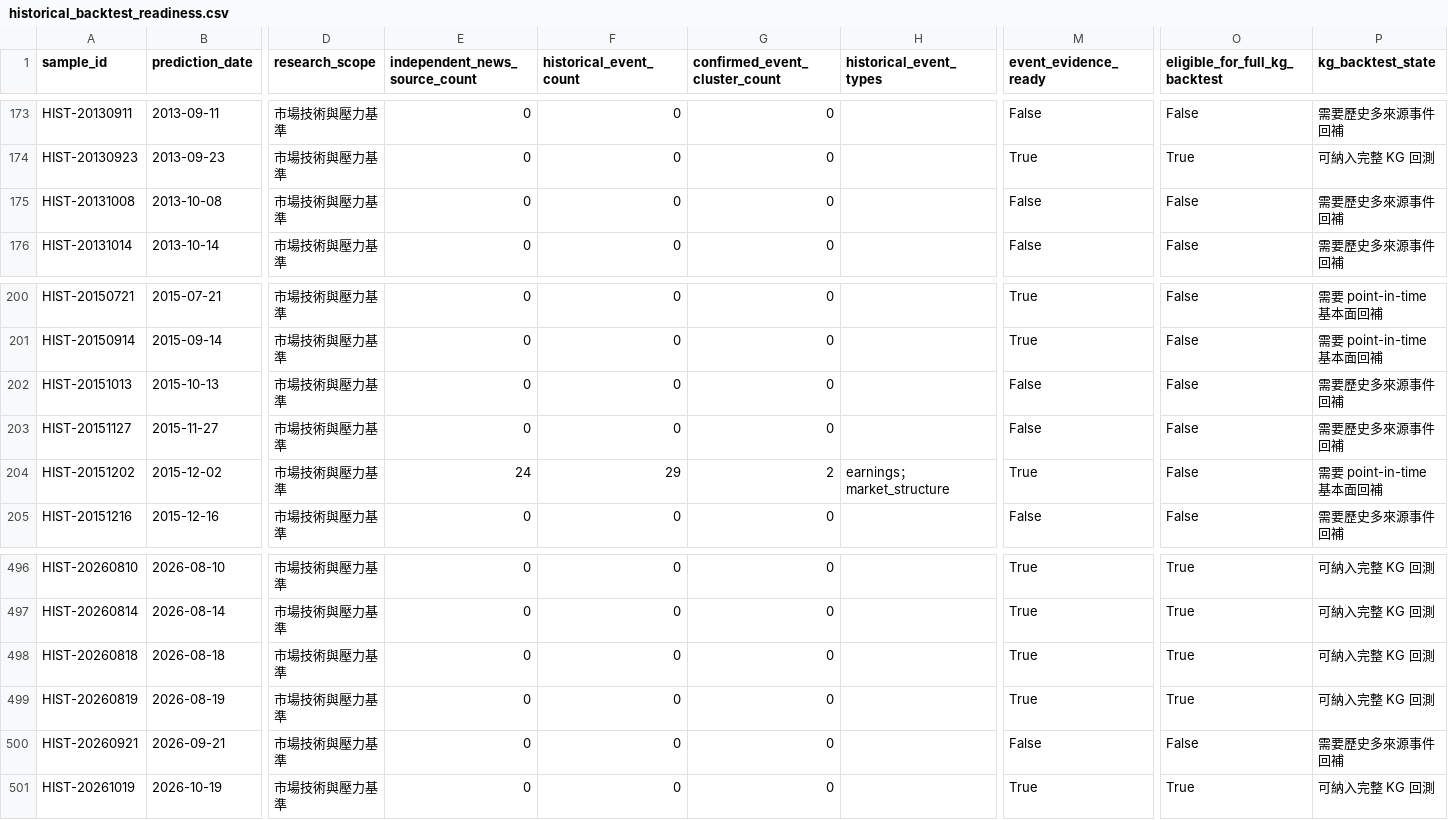
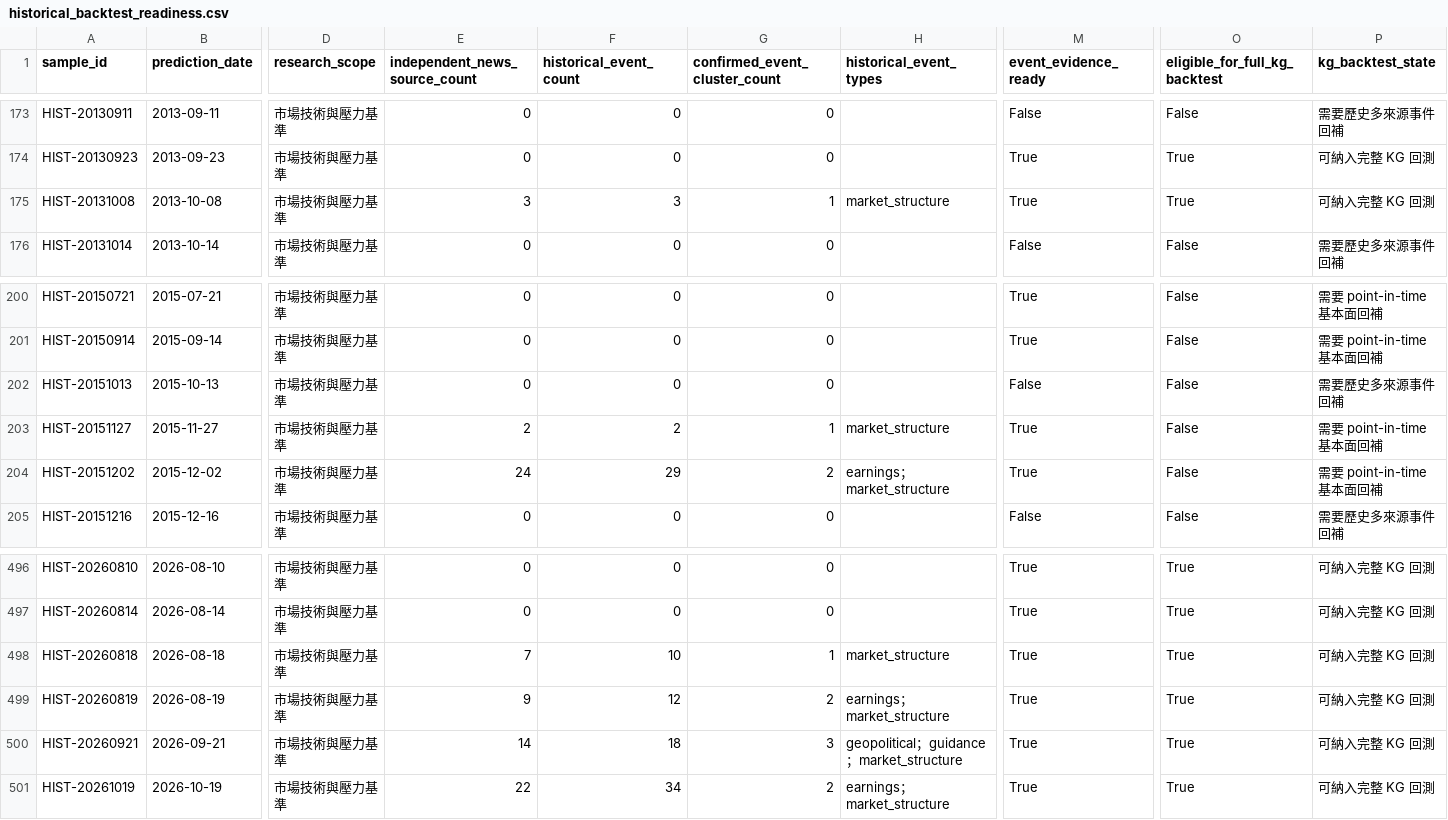
Before and after one commit to eric07079207-star/tech-market-monitor, a CSV file: data/觀察版資料/09_金融知識圖譜/historical_backtest_readiness.csv, drawn as a sheet; only a part is shown, gaps mark what is left out; the diff covers the shown part only; the diff names each change by its address in the sheet, - before the commit and + after, or states it on an @@ line.

```diff
--- a/data/觀察版資料/09_金融知識圖譜/historical_backtest_readiness.csv
+++ b/data/觀察版資料/09_金融知識圖譜/historical_backtest_readiness.csv
-E175 (independent_news_source_count): 0
+E175 (independent_news_source_count): 3
-F175 (historical_event_count): 0
+F175 (historical_event_count): 3
-G175 (confirmed_event_cluster_count): 0
+G175 (confirmed_event_cluster_count): 1
-H175 (historical_event_types): (empty)
+H175 (historical_event_types): market_structure
-M175 (event_evidence_ready): False
+M175 (event_evidence_ready): True
-O175 (eligible_for_full_kg_backtest): False
+O175 (eligible_for_full_kg_backtest): True
-P175 (kg_backtest_state): 需要歷史多來源事件回補
+P175 (kg_backtest_state): 可納入完整 KG 回測
-E203 (independent_news_source_count): 0
+E203 (independent_news_source_count): 2
-F203 (historical_event_count): 0
+F203 (historical_event_count): 2
-G203 (confirmed_event_cluster_count): 0
+G203 (confirmed_event_cluster_count): 1
-H203 (historical_event_types): (empty)
+H203 (historical_event_types): market_structure
-M203 (event_evidence_ready): False
+M203 (event_evidence_ready): True
-P203 (kg_backtest_state): 需要歷史多來源事件回補
+P203 (kg_backtest_state): 需要 point-in-time 基本面回補
-E498 (independent_news_source_count): 0
+E498 (independent_news_source_count): 7
-F498 (historical_event_count): 0
+F498 (historical_event_count): 10
-G498 (confirmed_event_cluster_count): 0
+G498 (confirmed_event_cluster_count): 1
-H498 (historical_event_types): (empty)
+H498 (historical_event_types): market_structure
-E499 (independent_news_source_count): 0
+E499 (independent_news_source_count): 9
-F499 (historical_event_count): 0
+F499 (historical_event_count): 12
-G499 (confirmed_event_cluster_count): 0
+G499 (confirmed_event_cluster_count): 2
-H499 (historical_event_types): (empty)
+H499 (historical_event_types): earnings；market_structure
-E500 (independent_news_source_count): 0
+E500 (independent_news_source_count): 14
-F500 (historical_event_count): 0
+F500 (historical_event_count): 18
-G500 (confirmed_event_cluster_count): 0
+G500 (confirmed_event_cluster_count): 3
-H500 (historical_event_types): (empty)
+H500 (historical_event_types): geopolitical；guidance；market_structure
-M500 (event_evidence_ready): False
+M500 (event_evidence_ready): True
-O500 (eligible_for_full_kg_backtest): False
+O500 (eligible_for_full_kg_backtest): True
-P500 (kg_backtest_state): 需要歷史多來源事件回補
+P500 (kg_backtest_state): 可納入完整 KG 回測
-E501 (independent_news_source_count): 0
+E501 (independent_news_source_count): 22
-F501 (historical_event_count): 0
+F501 (historical_event_count): 34
-G501 (confirmed_event_cluster_count): 0
+G501 (confirmed_event_cluster_count): 2
-H501 (historical_event_types): (empty)
+H501 (historical_event_types): earnings；market_structure
```
Also changed, not shown: 16 edited cells elsewhere in this file, data/觀察版資料/00_資料說明/資料清單.csv, data/觀察版資料/07_預測驗證/historical_kg_backtest.csv, 15 other files.
